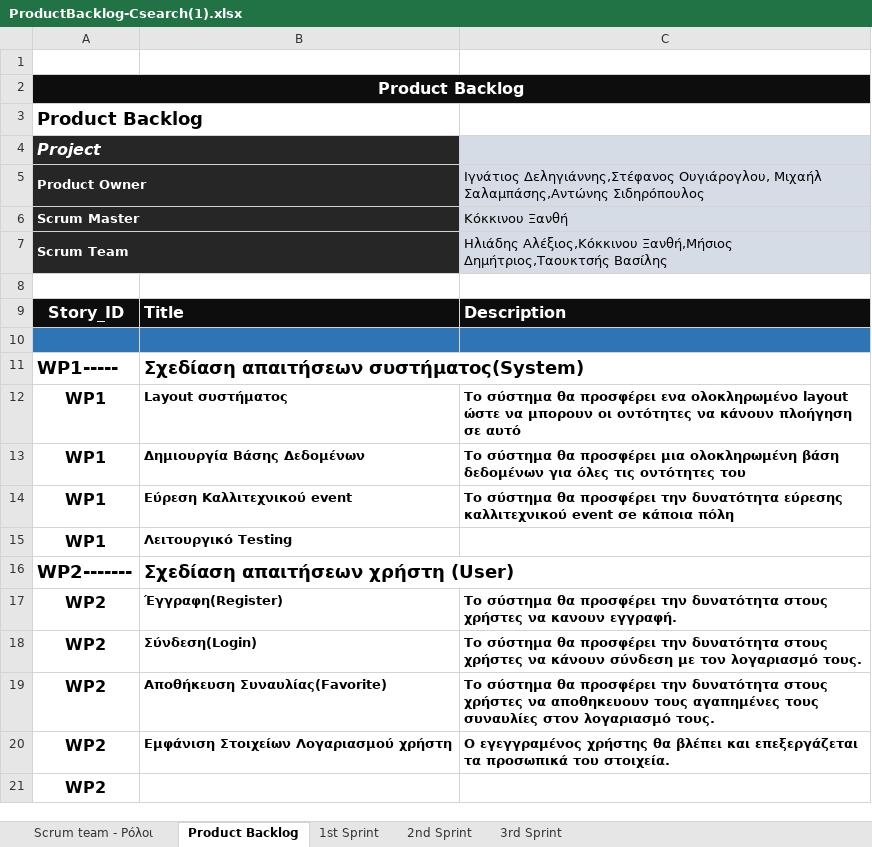
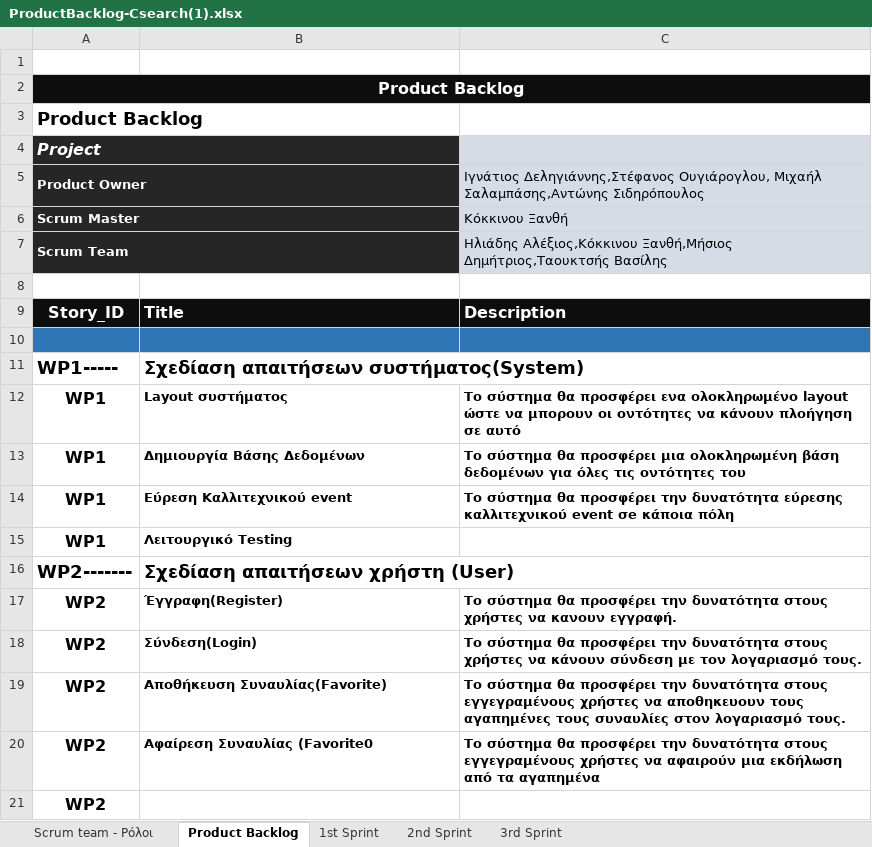
Before and after one commit to iee-ihu-gr-coursem102/WebEng20_group9_CSearch, an Excel workbook: ProductBacklog-Csearch(1).xlsx, sheet Product Backlog, drawn as a sheet; values as stored, in another font and other column widths than the file's, no borders; charts and pictures not drawn; the diff names each change by its address in the sheet, - before the commit and + after, or states it on an @@ line.

Commit message:
Changes in productBaclog

```diff
--- a/ProductBacklog-Csearch(1).xlsx (sheet Product Backlog)
+++ b/ProductBacklog-Csearch(1).xlsx (sheet Product Backlog)
-C19: …δυνατότητα στους χρήστες να…
+C19: …δυνατότητα στους εγγεγραμένους χρήστες να…
-B20: Εμφάνιση Στοιχείων Λογαριασμού χρήστη
+B20: Αφαίρεση Συναυλίας (Favorite0
-C20: Ο εγεγγραμένος χρήστης θα βλέπει και επεξεργάζεται τα προσωπικά του στοιχεία.
+C20: Το σύστημα θα προσφέρει την δυνατότητα στους εγγεγραμένους χρήστες να αφαιρούν μια εκδήλωση από τα αγαπημένα
```
Also changed, not shown: sheet 2nd Sprint, sheet 3rd Sprint, sheet 1st Sprint, charts or pictures.
